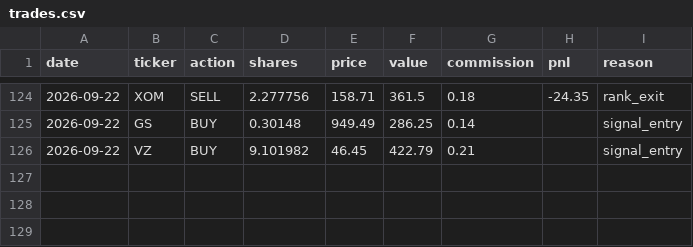
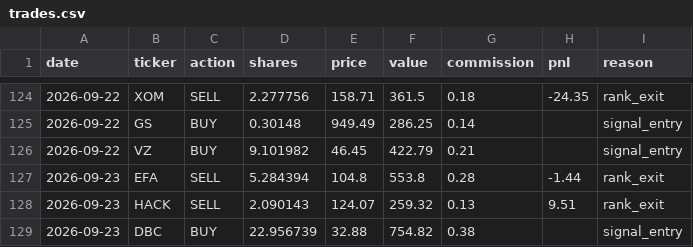
Before and after one commit to camerongreatrex/claude-code-trading-model, a CSV file: data/v1/paper_trading_v4nf_3mo/trades.csv, drawn as a sheet; only a part is shown, gaps mark what is left out.

```diff
--- a/data/v1/paper_trading_v4nf_3mo/trades.csv
+++ b/data/v1/paper_trading_v4nf_3mo/trades.csv
@@ -126 +126,4 @@ date,ticker,action,shares,price,value,commission,pnl,reason
 2026-09-22,VZ,BUY,9.101982,46.45,422.79,0.21,,signal_entry
+2026-09-23,EFA,SELL,5.284394,104.8,553.8,0.28,-1.44,rank_exit
+2026-09-23,HACK,SELL,2.090143,124.07,259.32,0.13,9.51,rank_exit
+2026-09-23,DBC,BUY,22.956739,32.88,754.82,0.38,,signal_entry
```
Also changed, not shown: data/v1/paper_trading/history.csv, data/v1/paper_trading/trades.csv, 3 other files.
